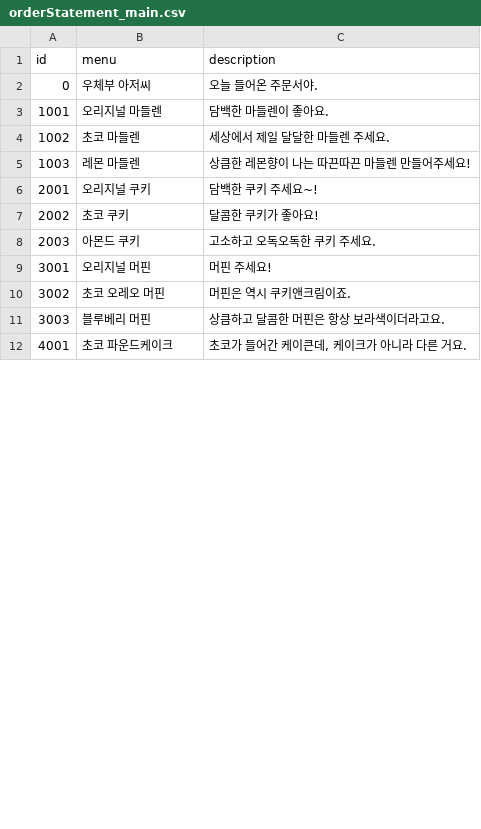
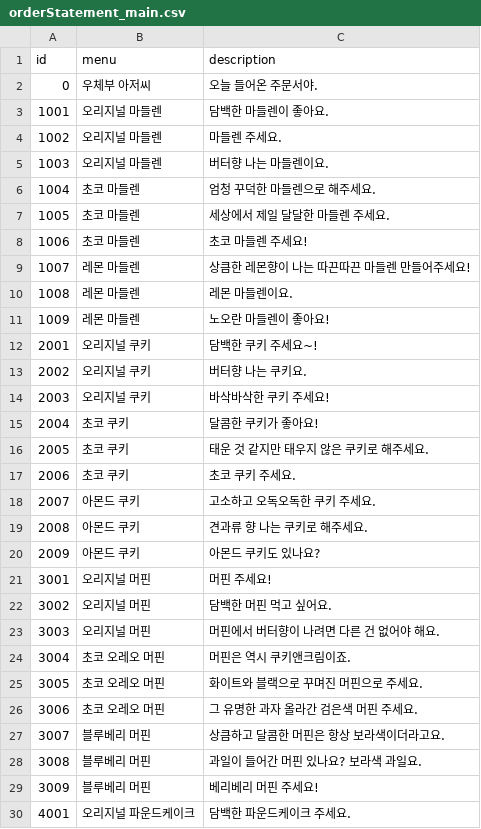
Before and after one commit to SUHHAN/HexaSnow, a CSV file: Assets/Resources/orderStatement_main.csv, drawn as a sheet; only a part is shown; the diff covers the shown part only.

```diff
--- a/Assets/Resources/orderStatement_main.csv
+++ b/Assets/Resources/orderStatement_main.csv
@@ -3,10 +3,28 @@ id,menu,description
 1001,오리지널 마들렌,담백한 마들렌이 좋아요.
-1002,초코 마들렌,세상에서 제일 달달한 마들렌 주세요.
-1003,레몬 마들렌,상큼한 레몬향이 나는 따끈따끈 마들렌 만들어주세요!
+1002,오리지널 마들렌,마들렌 주세요.
+1003,오리지널 마들렌,버터향 나는 마들렌이요.
+1004,초코 마들렌,엄청 꾸덕한 마들렌으로 해주세요.
+1005,초코 마들렌,세상에서 제일 달달한 마들렌 주세요.
+1006,초코 마들렌,초코 마들렌 주세요!
+1007,레몬 마들렌,상큼한 레몬향이 나는 따끈따끈 마들렌 만들어주세요!
+1008,레몬 마들렌, 레몬 마들렌이요.
+1009,레몬 마들렌,노오란 마들렌이 좋아요!
 2001,오리지널 쿠키,담백한 쿠키 주세요~!
-2002,초코 쿠키,달콤한 쿠키가 좋아요!
-2003,아몬드 쿠키,고소하고 오독오독한 쿠키 주세요.
+2002,오리지널 쿠키,버터향 나는 쿠키요.
+2003,오리지널 쿠키,바삭바삭한 쿠키 주세요!
+2004,초코 쿠키,달콤한 쿠키가 좋아요!
+2005,초코 쿠키,태운 것 같지만 태우지 않은 쿠키로 해주세요.
+2006,초코 쿠키,초코 쿠키 주세요.
+2007,아몬드 쿠키,고소하고 오독오독한 쿠키 주세요.
+2008,아몬드 쿠키,견과류 향 나는 쿠키로 해주세요.
+2009,아몬드 쿠키,아몬드 쿠키도 있나요?
 3001,오리지널 머핀,머핀 주세요!
-3002,초코 오레오 머핀,머핀은 역시 쿠키앤크림이죠.
-3003,블루베리 머핀,상큼하고 달콤한 머핀은 항상 보라색이더라고요.
-4001,초코 파운드케이크,"초코가 들어간 케이큰데, 케이크가 아니라 다른 거요."
+3002,오리지널 머핀,담백한 머핀 먹고 싶어요.
+3003,오리지널 머핀,머핀에서 버터향이 나려면 다른 건 없어야 해요.
+3004,초코 오레오 머핀,머핀은 역시 쿠키앤크림이죠.
+3005,초코 오레오 머핀,화이트와 블랙으로 꾸며진 머핀으로 주세요.
+3006,초코 오레오 머핀,그 유명한 과자 올라간 검은색 머핀 주세요.
+3007,블루베리 머핀,상큼하고 달콤한 머핀은 항상 보라색이더라고요.
+3008,블루베리 머핀,과일이 들어간 머핀 있나요? 보라색 과일요.
+3009,블루베리 머핀,베리베리 머핀 주세요!
+4001,오리지널 파운드케이크,담백한 파운드케이크 주세요.
```
Also changed, not shown: 15 added rows and 4 edited cells elsewhere in this file, 18 other files.
